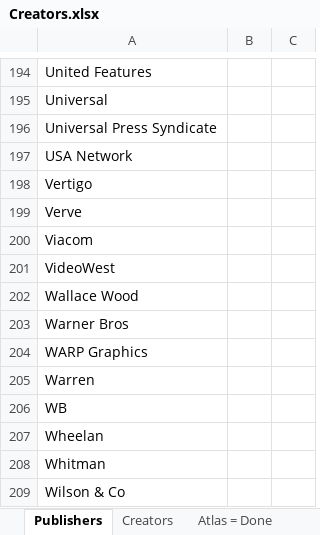
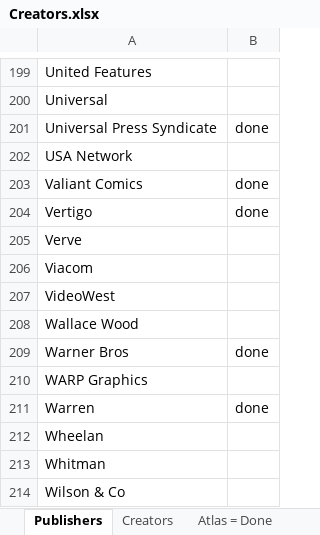
Before and after one commit to blzimg/blzimg.github.io, an Excel workbook: Creators.xlsx, sheet Publishers, drawn as a sheet; only a part is shown, gaps mark what is left out; values as stored, in another font and other column widths than the file's, no borders; removed rows and columns are numbered as before the commit, all else as after; the diff covers the shown part only; the diff names each change by its address in the sheet, - before the commit and + after, or states it on an @@ line.

```diff
--- a/Creators.xlsx (sheet Publishers)
+++ b/Creators.xlsx (sheet Publishers)
-column B, empty
-column C, empty
+column B, row 201: done; rows 204-211: done |  |  |  |  | done |  | done
+row 203: Valiant Comics | done
-row 206: WB
```
Also changed, not shown: 5 added rows and 2 edited cells elsewhere in this sheet, 6 other files.
